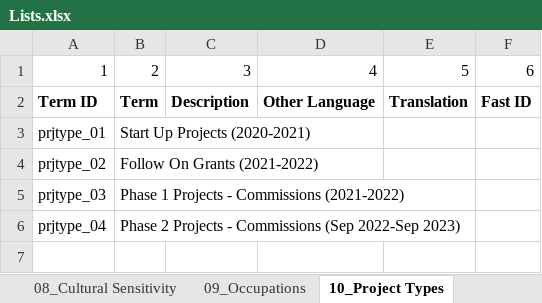
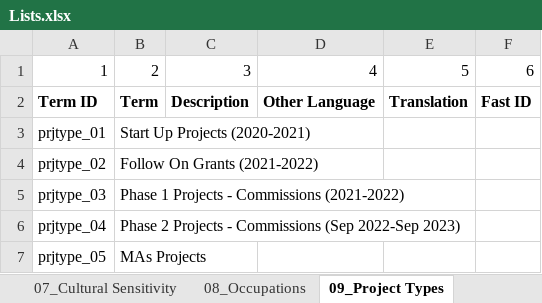
Before and after one commit to ImaginingFutures/metadata-schema, an Excel workbook: xlsx/Lists.xlsx, sheet 09_Project Types, drawn as a sheet; values as stored, in another font and other column widths than the file's, no borders; the diff names each change by its address in the sheet, - before the commit and + after, or states it on an @@ line.

```diff
--- a/xlsx/Lists.xlsx (sheet 09_Project Types)
+++ b/xlsx/Lists.xlsx (sheet 09_Project Types)
-sheet tab: 08_Cultural Sensitivity
+sheet tab: 07_Cultural Sensitivity
-sheet tab: 09_Occupations
+sheet tab: 08_Occupations
-sheet tab: 10_Project Types
+sheet tab: 09_Project Types
+row 7: prjtype_05 | MAs Projects
```
Also changed, not shown: sheet 10_Project Regions, other sheet tabs, xlsx/Template_participants.xlsx, xlsx/Template_projects.xlsx, 10 other files.
